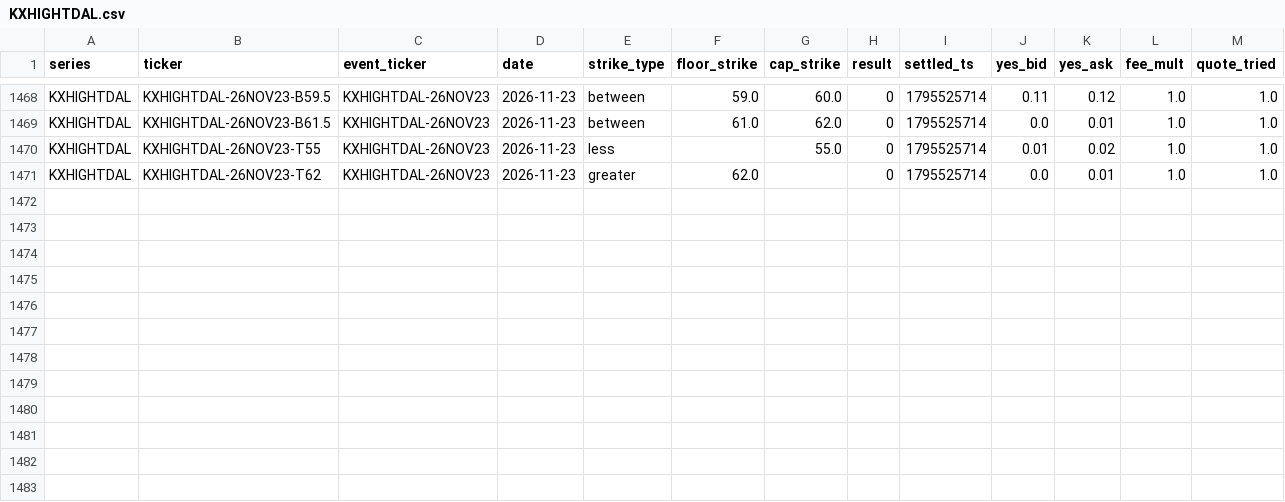
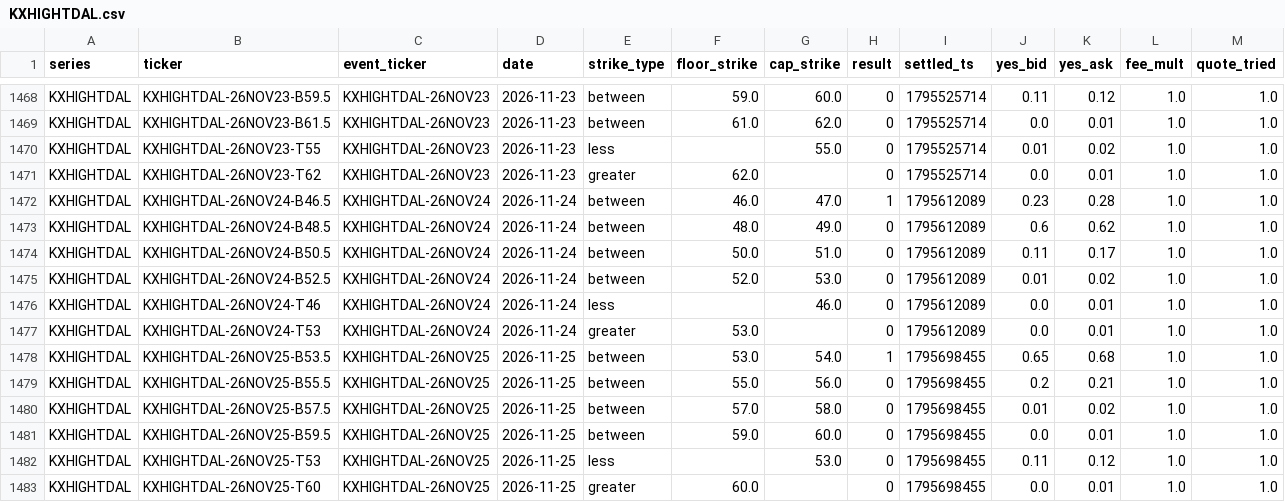
Before and after one commit to lucaslin1-collab/lucaslinweather, a CSV file: data/markets/KXHIGHTDAL.csv, drawn as a sheet; only a part is shown, gaps mark what is left out.

```diff
--- a/data/markets/KXHIGHTDAL.csv
+++ b/data/markets/KXHIGHTDAL.csv
@@ -1471 +1471,13 @@ KXHIGHTDAL,KXHIGHTDAL-26NOV23-T55,KXHIGHTDAL-26NOV23,2026-11-23,less,,55.0,0,179
 KXHIGHTDAL,KXHIGHTDAL-26NOV23-T62,KXHIGHTDAL-26NOV23,2026-11-23,greater,62.0,,0,1795525714,0.0,0.01,1.0,1.0
+KXHIGHTDAL,KXHIGHTDAL-26NOV24-B46.5,KXHIGHTDAL-26NOV24,2026-11-24,between,46.0,47.0,1,1795612089,0.23,0.28,1.0,1.0
+KXHIGHTDAL,KXHIGHTDAL-26NOV24-B48.5,KXHIGHTDAL-26NOV24,2026-11-24,between,48.0,49.0,0,1795612089,0.6,0.62,1.0,1.0
+KXHIGHTDAL,KXHIGHTDAL-26NOV24-B50.5,KXHIGHTDAL-26NOV24,2026-11-24,between,50.0,51.0,0,1795612089,0.11,0.17,1.0,1.0
+KXHIGHTDAL,KXHIGHTDAL-26NOV24-B52.5,KXHIGHTDAL-26NOV24,2026-11-24,between,52.0,53.0,0,1795612089,0.01,0.02,1.0,1.0
+KXHIGHTDAL,KXHIGHTDAL-26NOV24-T46,KXHIGHTDAL-26NOV24,2026-11-24,less,,46.0,0,1795612089,0.0,0.01,1.0,1.0
+KXHIGHTDAL,KXHIGHTDAL-26NOV24-T53,KXHIGHTDAL-26NOV24,2026-11-24,greater,53.0,,0,1795612089,0.0,0.01,1.0,1.0
+KXHIGHTDAL,KXHIGHTDAL-26NOV25-B53.5,KXHIGHTDAL-26NOV25,2026-11-25,between,53.0,54.0,1,1795698455,0.65,0.68,1.0,1.0
+KXHIGHTDAL,KXHIGHTDAL-26NOV25-B55.5,KXHIGHTDAL-26NOV25,2026-11-25,between,55.0,56.0,0,1795698455,0.2,0.21,1.0,1.0
+KXHIGHTDAL,KXHIGHTDAL-26NOV25-B57.5,KXHIGHTDAL-26NOV25,2026-11-25,between,57.0,58.0,0,1795698455,0.01,0.02,1.0,1.0
+KXHIGHTDAL,KXHIGHTDAL-26NOV25-B59.5,KXHIGHTDAL-26NOV25,2026-11-25,between,59.0,60.0,0,1795698455,0.0,0.01,1.0,1.0
+KXHIGHTDAL,KXHIGHTDAL-26NOV25-T53,KXHIGHTDAL-26NOV25,2026-11-25,less,,53.0,0,1795698455,0.11,0.12,1.0,1.0
+KXHIGHTDAL,KXHIGHTDAL-26NOV25-T60,KXHIGHTDAL-26NOV25,2026-11-25,greater,60.0,,0,1795698455,0.0,0.01,1.0,1.0
```
Also changed, not shown: data/markets/KXHIGHTHOU.csv, data/markets/KXHIGHTMIN.csv, 48 other files.
